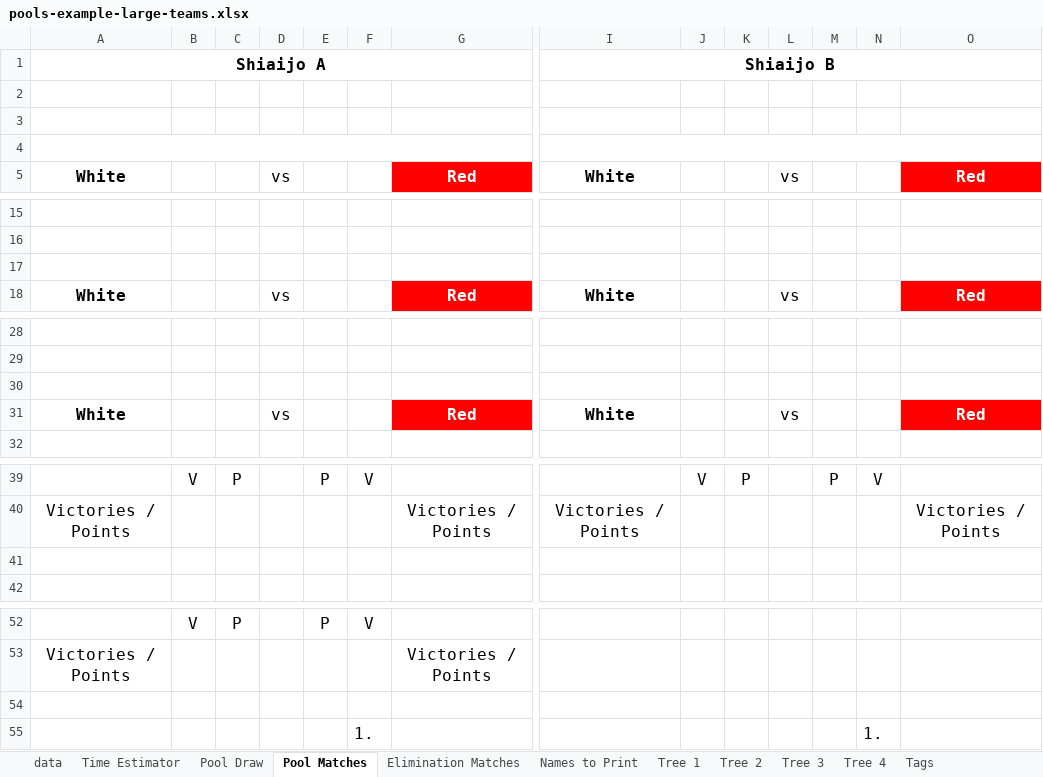
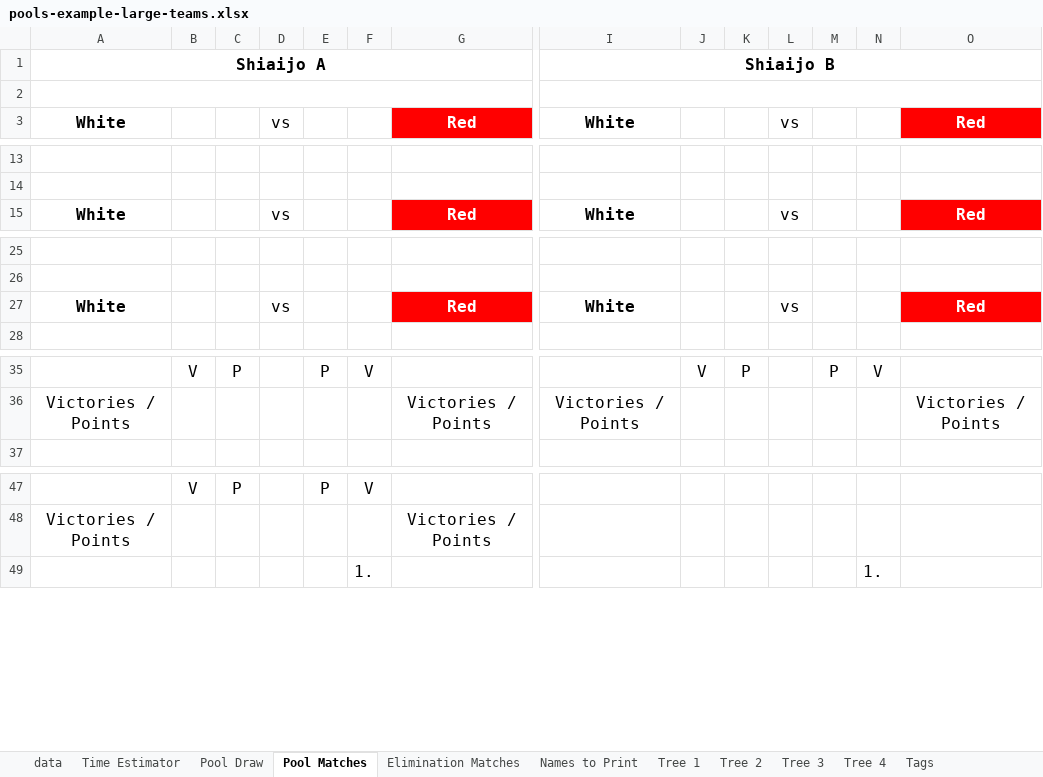
Before and after one commit to gitrgoliveira/bracket-creator, an Excel workbook: pools-example-large-teams.xlsx, sheet Pool Matches, drawn as a sheet; only a part is shown, gaps mark what is left out; values as stored, in another font and other column widths than the file's, no borders; removed rows and columns are numbered as before the commit, all else as after; rows hold the shown columns only; the diff covers the shown part only; the diff names each change by its address in the sheet, - before the commit and + after, or states it on an @@ line.

Commit message:
refactor: adjust Excel row calculations and update test expectations for match layouts

```diff
--- a/pools-example-large-teams.xlsx (sheet Pool Matches)
+++ b/pools-example-large-teams.xlsx (sheet Pool Matches)
+A2:G2 merged
+I2:O2 merged
-row 3: (empty)
-row 4: (empty)
-row 17: (empty)
-row 30: (empty)
-row 41: (empty)
-row 54: (empty)
```
Also changed, not shown: other rows of this sheet, sheet Elimination Matches, sheet Time Estimator, sheet Pool Draw, formulas that keep their value, playoffs-example-large.xlsx, playoffs-example-small.xlsx, 16 other files.
